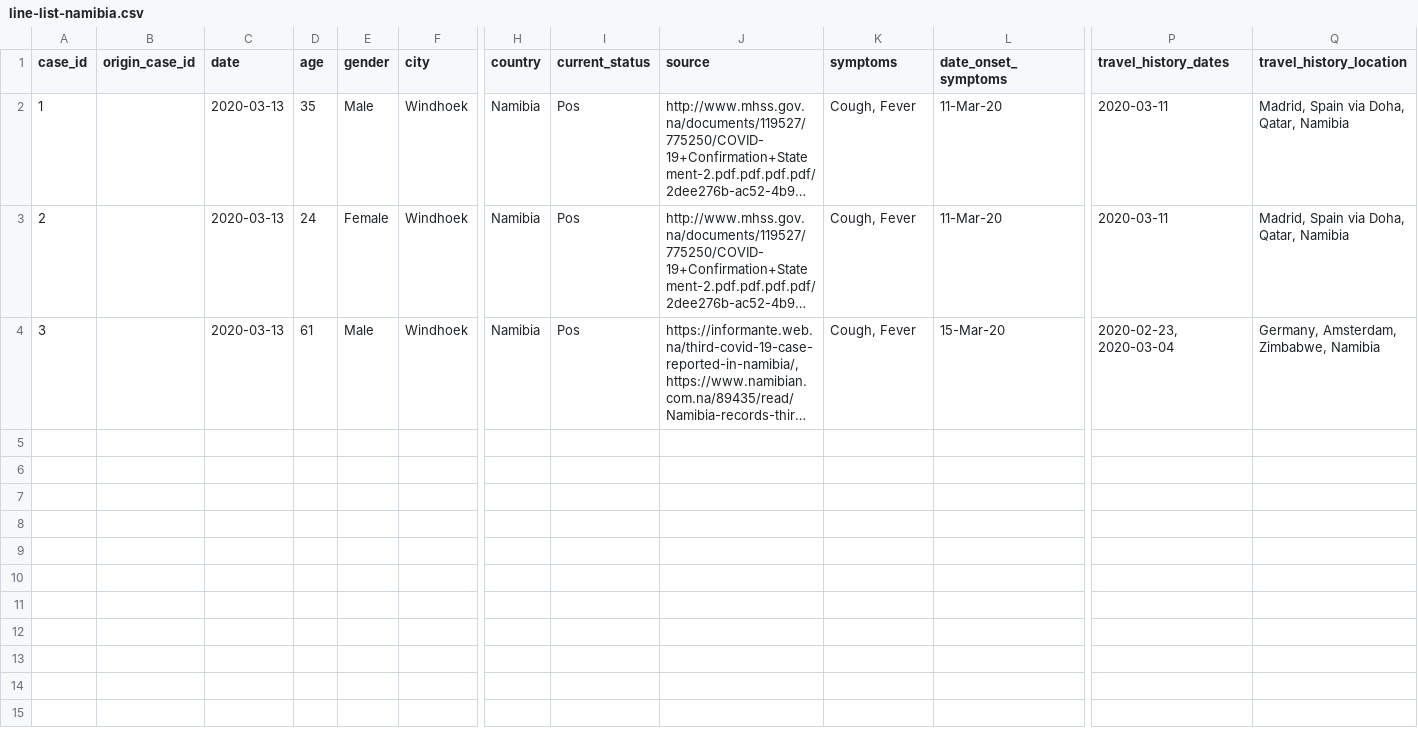
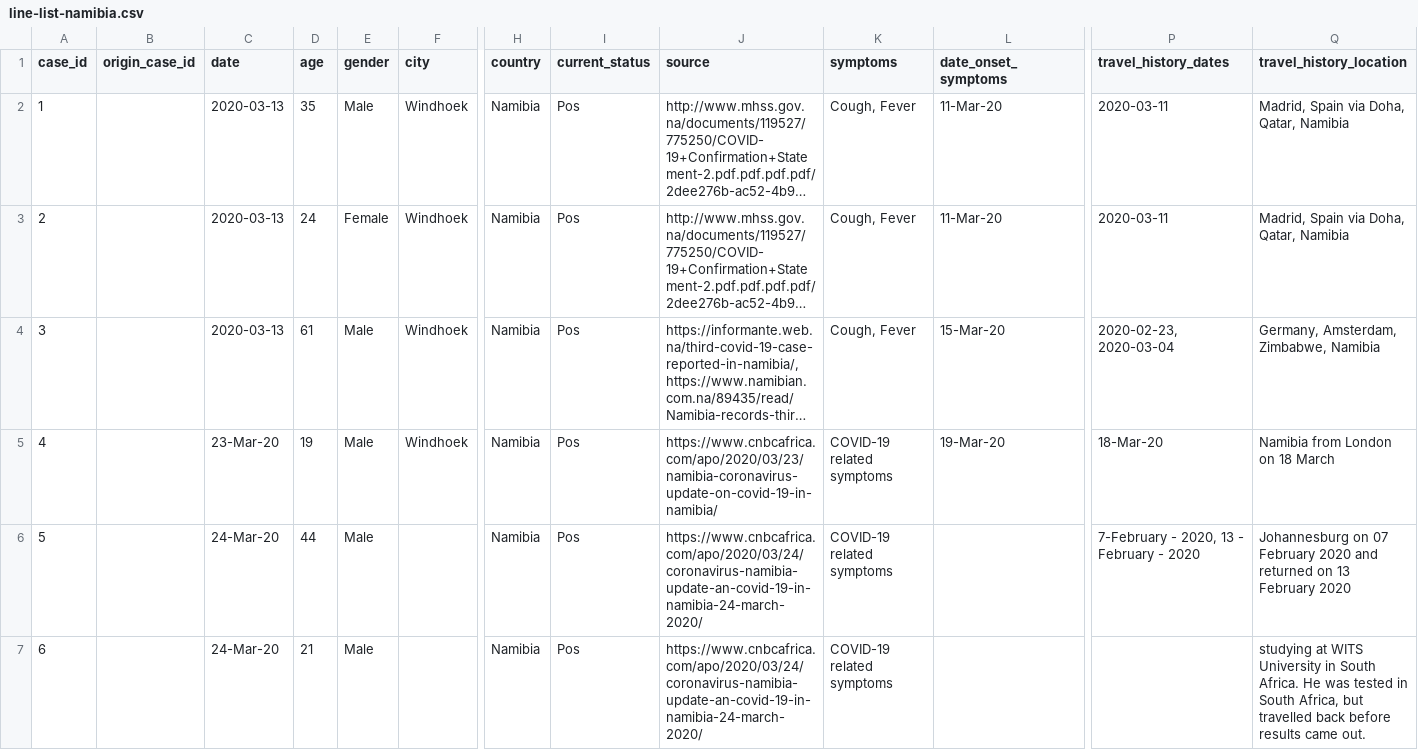
Before and after one commit to dsfsi/covid19africa, a CSV file: data/line-list-namibia.csv, drawn as a sheet; only a part is shown, gaps mark what is left out; long unchanged cells end in …; rows hold the shown columns only; the diff names each change by its address in the sheet, - before the commit and + after, or states it on an @@ line.

Commit message:
update Namibia list
Unfortunately, the sources do not provide nearly as detailed information as before - but it is recorded.

```diff
--- a/data/line-list-namibia.csv
+++ b/data/line-list-namibia.csv
+row 5: 4 |  | 23-Mar-20 | 19 | Male | Windhoek | Namibia | Pos | https://www.cnbcafrica.com/apo/2020/03/23/namibia-coronavirus-update-on-covid-19-in-namibia/ | COVID-19 related symptoms | 19-Mar-20 | 18-Mar-20 | Namibia from London on 18 March
+row 6: 5 |  | 24-Mar-20 | 44 | Male |  | Namibia | Pos | https://www.cnbcafrica.com/apo/2020/03/24/coronavirus-namibia-update-an-covid-19-in-namibia-24-march-2020/ | COVID-19 related symptoms |  | 7-February - 2020, 13 - February - 2020 | Johannesburg on 07 February 2020 and returned on 13 February 2020
+row 7: 6 |  | 24-Mar-20 | 21 | Male |  | Namibia | Pos | https://www.cnbcafrica.com/apo/2020/03/24/coronavirus-namibia-update-an-covid-19-in-namibia-24-march-2020/ | COVID-19 related symptoms |  |  | studying at WITS University in South Africa. He was tested in South Africa, but travelled back before results came out.
```
